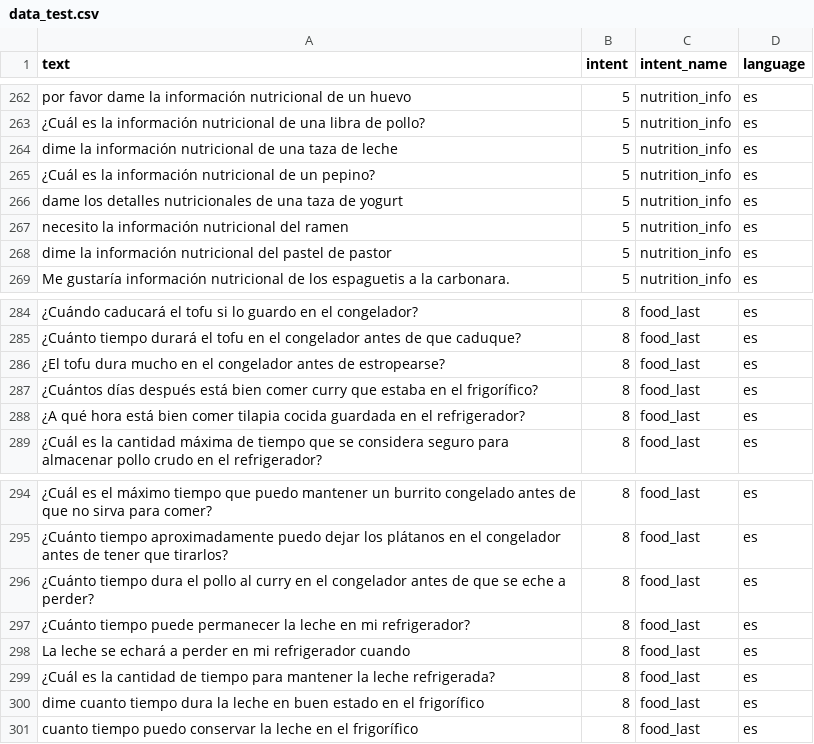
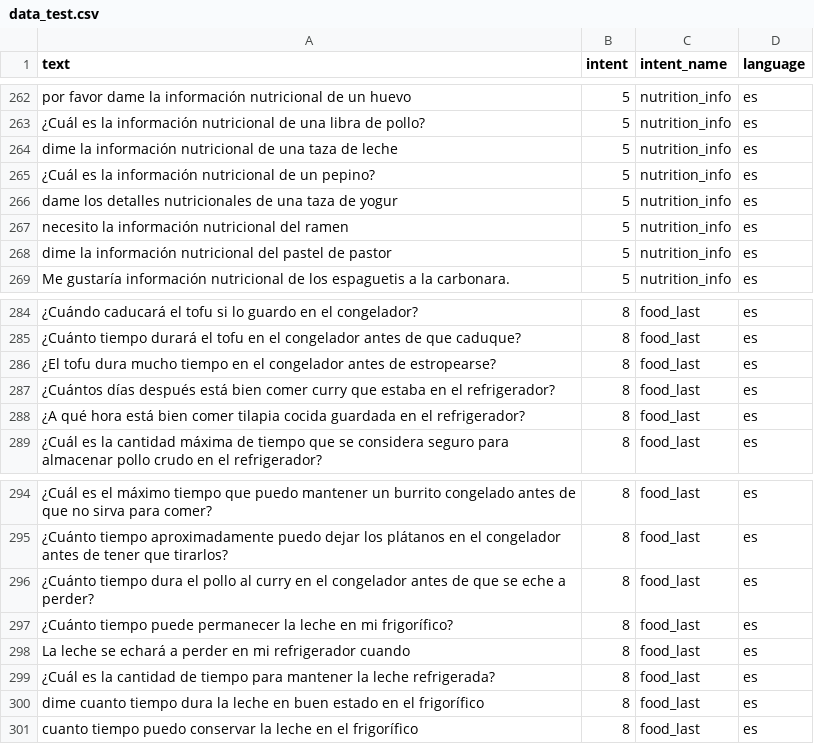
Before and after one commit to antoniommff/pln-faq-assistant, a CSV file: data/data_test.csv (was data_test.csv), drawn as a sheet; only a part is shown, gaps mark what is left out; the diff names each change by its address in the sheet, - before the commit and + after, or states it on an @@ line.

```diff
--- a/data_test.csv
+++ b/data/data_test.csv
-A266 (text): …taza de yogurt
+A266 (text): …taza de yogur
-A286 (text): …dura mucho en el…
+A286 (text): …dura mucho tiempo en el…
-A287 (text): …en el frigorífico?
+A287 (text): …en el refrigerador?
-A297 (text): …en mi refrigerador?
+A297 (text): …en mi frigorífico?
```
Also changed, not shown: 7 other files.
